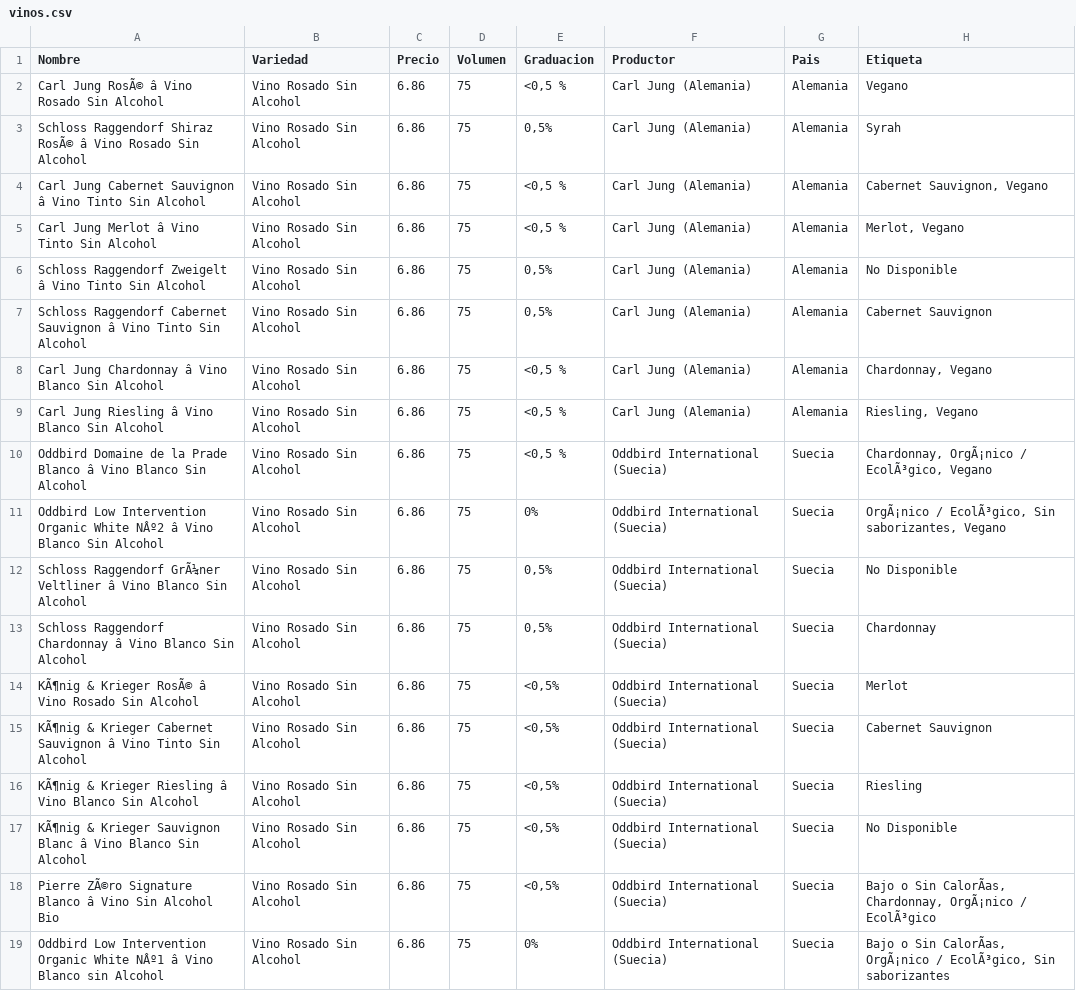
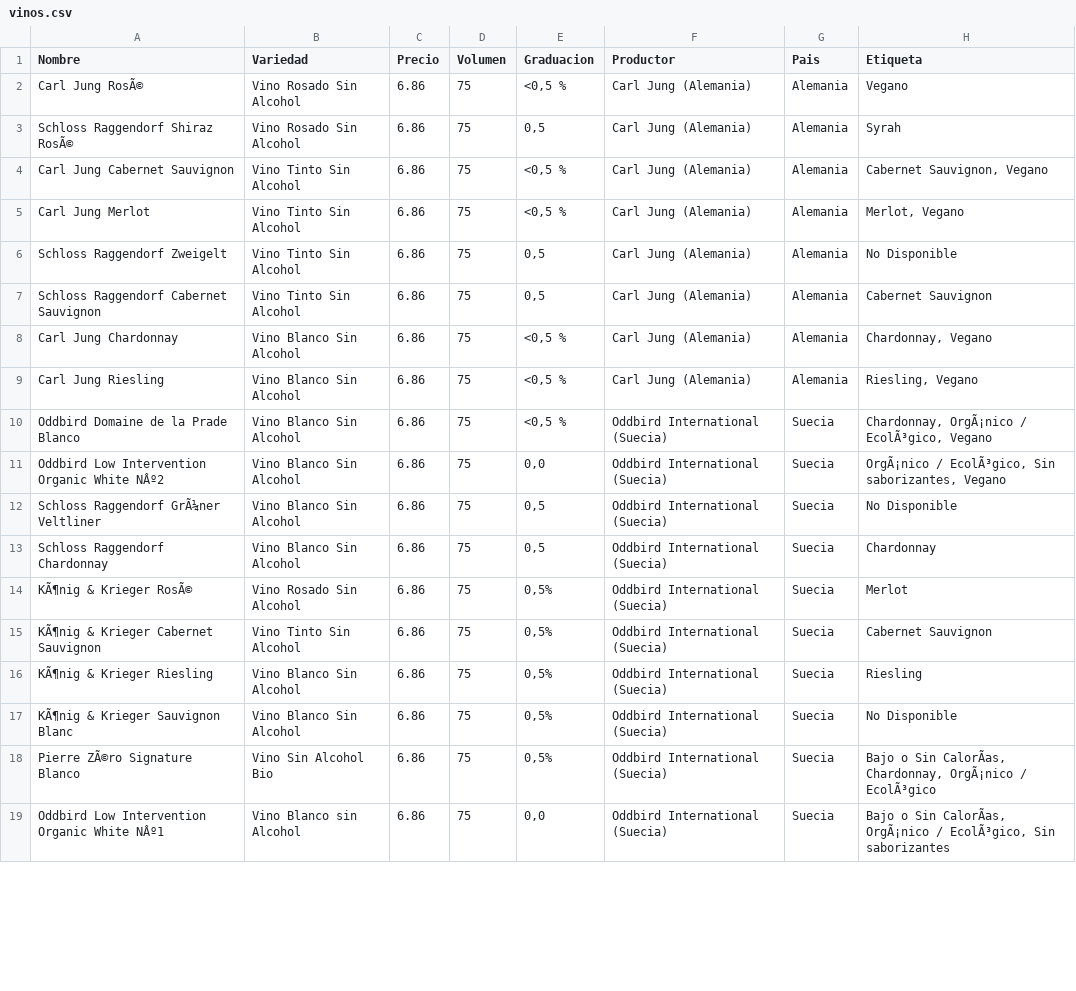
Before and after one commit to GenesisMartins/PROYECTO-1-Vinos-Ecologicos-y-Sin-Alcohol, a CSV file: 1. Datos_Proyecto_Vinos/Datos sucios/Datos Limpios/vinos.csv, drawn as a sheet; only a part is shown; the diff covers the shown part only; the diff names each change by its address in the sheet, - before the commit and + after, or states it on an @@ line.

```diff
--- a/1. Datos_Proyecto_Vinos/Datos sucios/Datos Limpios/vinos.csv
+++ b/1. Datos_Proyecto_Vinos/Datos sucios/Datos Limpios/vinos.csv
-A2 (Nombre): Carl Jung RosÃ© â Vino Rosado Sin Alcohol
+A2 (Nombre): Carl Jung RosÃ©
-A3 (Nombre): Schloss Raggendorf Shiraz RosÃ© â Vino Rosado Sin Alcohol
+A3 (Nombre): Schloss Raggendorf Shiraz RosÃ©
-E3 (Graduacion): 0,5%
+E3 (Graduacion): 0,5
-A4 (Nombre): Carl Jung Cabernet Sauvignon â Vino Tinto Sin Alcohol
+A4 (Nombre): Carl Jung Cabernet Sauvignon
-B4:B7 (Variedad): Vino Rosado Sin Alcohol
+B4:B7 (Variedad): Vino Tinto Sin Alcohol
-A5 (Nombre): Carl Jung Merlot â Vino Tinto Sin Alcohol
+A5 (Nombre): Carl Jung Merlot
-A6 (Nombre): Schloss Raggendorf Zweigelt â Vino Tinto Sin Alcohol
+A6 (Nombre): Schloss Raggendorf Zweigelt
-E6:E7 (Graduacion): 0,5%
+E6:E7 (Graduacion): 0,5
-A7 (Nombre): …Cabernet Sauvignon â Vino Tinto Sin Alcohol
+A7 (Nombre): …Cabernet Sauvignon
-A8 (Nombre): Carl Jung Chardonnay â Vino Blanco Sin Alcohol
+A8 (Nombre): Carl Jung Chardonnay
-B8:B13 (Variedad): Vino Rosado Sin Alcohol
+B8:B13 (Variedad): Vino Blanco Sin Alcohol
-A9 (Nombre): Carl Jung Riesling â Vino Blanco Sin Alcohol
+A9 (Nombre): Carl Jung Riesling
-A10 (Nombre): …Prade Blanco â Vino Blanco Sin Alcohol
+A10 (Nombre): …Prade Blanco
-A11 (Nombre): …White NÂº2 â Vino Blanco Sin Alcohol
+A11 (Nombre): …White NÂº2
-E11 (Graduacion): 0%
+E11 (Graduacion): 0,0
-A12 (Nombre): …GrÃ¼ner Veltliner â Vino Blanco Sin Alcohol
+A12 (Nombre): …GrÃ¼ner Veltliner
-E12:E13 (Graduacion): 0,5%
+E12:E13 (Graduacion): 0,5
-A13 (Nombre): Schloss Raggendorf Chardonnay â Vino Blanco Sin Alcohol
+A13 (Nombre): Schloss Raggendorf Chardonnay
-A14 (Nombre): KÃ¶nig & Krieger RosÃ© â Vino Rosado Sin Alcohol
+A14 (Nombre): KÃ¶nig & Krieger RosÃ©
-E14:E18 (Graduacion): <0,5%
+E14:E18 (Graduacion): 0,5%
-A15 (Nombre): …Cabernet Sauvignon â Vino Tinto Sin Alcohol
+A15 (Nombre): …Cabernet Sauvignon
-B15 (Variedad): Vino Rosado Sin Alcohol
+B15 (Variedad): Vino Tinto Sin Alcohol
-A16 (Nombre): KÃ¶nig & Krieger Riesling â Vino Blanco Sin Alcohol
+A16 (Nombre): KÃ¶nig & Krieger Riesling
-B16:B17 (Variedad): Vino Rosado Sin Alcohol
+B16:B17 (Variedad): Vino Blanco Sin Alcohol
-A17 (Nombre): KÃ¶nig & Krieger Sauvignon Blanc â Vino Blanco Sin Alcohol
+A17 (Nombre): KÃ¶nig & Krieger Sauvignon Blanc
-A18 (Nombre): Pierre ZÃ©ro Signature Blanco â Vino Sin Alcohol Bio
+A18 (Nombre): Pierre ZÃ©ro Signature Blanco
-B18 (Variedad): Vino Rosado Sin Alcohol
+B18 (Variedad): Vino Sin Alcohol Bio
-A19 (Nombre): …White NÂº1 â Vino Blanco sin Alcohol
+A19 (Nombre): …White NÂº1
-B19 (Variedad): Vino Rosado Sin Alcohol
+B19 (Variedad): Vino Blanco sin Alcohol
-E19 (Graduacion): 0%
+E19 (Graduacion): 0,0
```
Also changed, not shown: 135 edited cells elsewhere in this file, 1. Datos_Proyecto_Vinos/Datos sucios/Datos Limpios/listado.csv, 1. Datos_Proyecto_Vinos/Datos sucios/Datos Limpios/listado3.csv.
